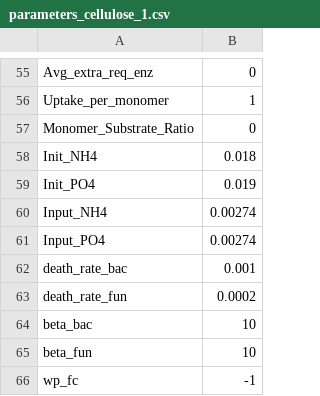
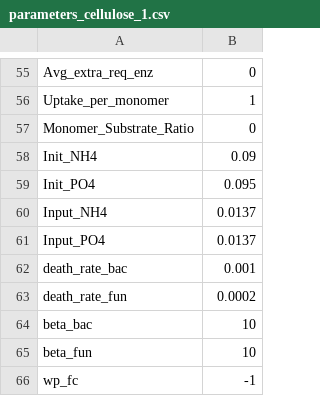
Before and after one commit to Luciana-cloud/DEMENT_gradcatch, a CSV file: DEMENT/SP01/input/parameters_cellulose_1.csv, drawn as a sheet; only a part is shown, gaps mark what is left out.

Commit message:
I am tracking osmolytes, transporters and enzymes. Additionally, I modified the NH4 and PO4 inputs and initial concentrations in each site to match the data

```diff
--- a/DEMENT/SP01/input/parameters_cellulose_1.csv
+++ b/DEMENT/SP01/input/parameters_cellulose_1.csv
@@ -57,6 +57,6 @@ Uptake_per_monomer,1
 Monomer_Substrate_Ratio,0
-Init_NH4,0.018
-Init_PO4,0.019
-Input_NH4,0.00274
-Input_PO4,0.00274
+Init_NH4,0.09
+Init_PO4,0.095
+Input_NH4,0.0137
+Input_PO4,0.0137
 death_rate_bac,0.001
```
Also changed, not shown: DEMENT/SP02/input/parameters_cellulose.csv, DEMENT/SP03/input/parameters_cellulose.csv, 29 other files.
